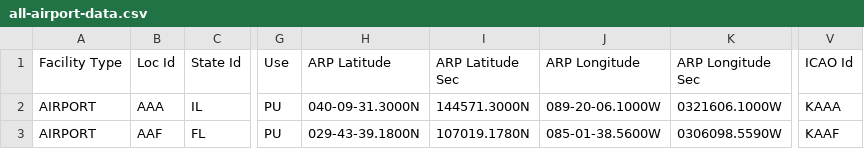
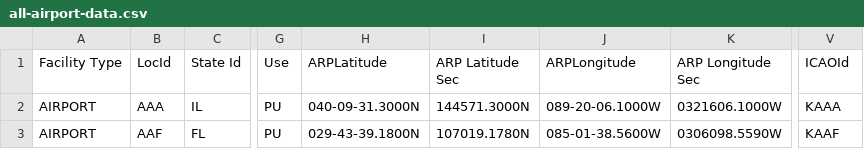
Before and after one commit to Andymanvitale/FlightPlanner, a CSV file: all-airport-data.csv, drawn as a sheet; only a part is shown, gaps mark what is left out; the diff names each change by its address in the sheet, - before the commit and + after, or states it on an @@ line.

Commit message:
Added csv file

```diff
--- a/all-airport-data.csv
+++ b/all-airport-data.csv
-B1: Loc Id
+B1: LocId
-H1: ARP Latitude
+H1: ARPLatitude
-J1: ARP Longitude
+J1: ARPLongitude
-V1: ICAO Id
+V1: ICAOId
```
